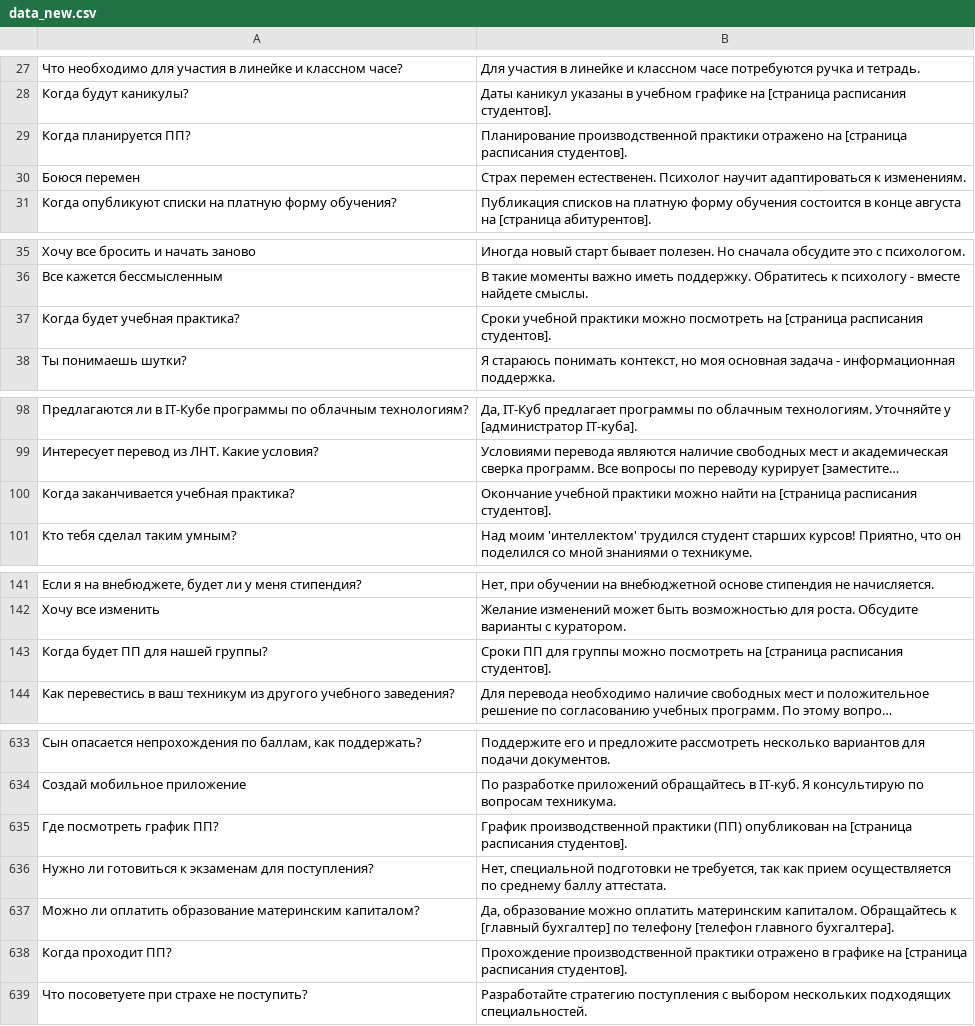
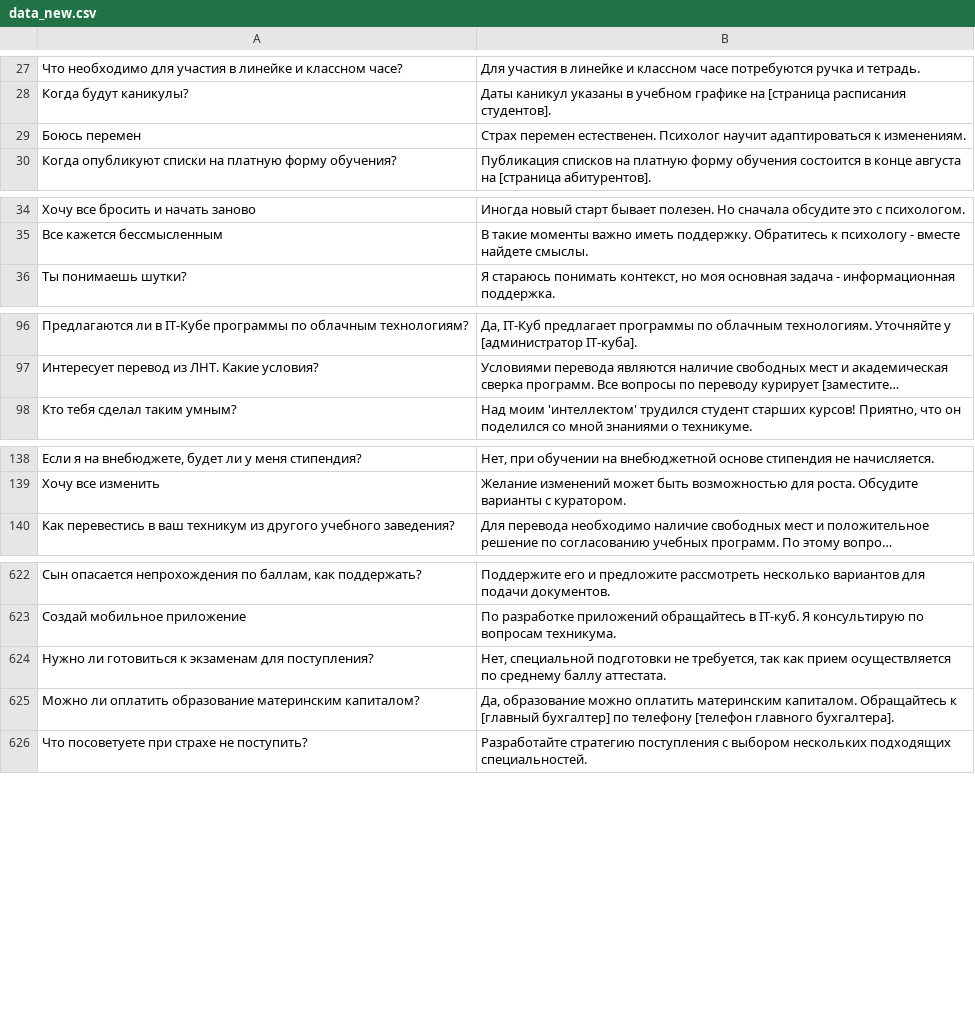
Before and after one commit to Pollop556/almetptai, a CSV file: data_new.csv, drawn as a sheet; only a part is shown, gaps mark what is left out; long unchanged cells end in …; removed rows and columns are numbered as before the commit, all else as after; the diff covers the shown part only; the diff names each change by its address in the sheet, - before the commit and + after, or states it on an @@ line.

```diff
--- a/data_new.csv
+++ b/data_new.csv
-row 29: Когда планируется ПП? | Планирование производственной практики отражено на [страница расписания студентов].
-A29: Боюся перемен
+A29: Боюсь перемен
-row 37: Когда будет учебная практика? | Сроки учебной практики можно посмотреть на [страница расписания студентов].
-row 100: Когда заканчивается учебная практика? | Окончание учебной практики можно найти на [страница расписания студентов].
-row 143: Когда будет ПП для нашей группы? | Сроки ПП для группы можно посмотреть на [страница расписания студентов].
-row 635: Где посмотреть график ПП? | График производственной практики (ПП) опубликован на [страница расписания студентов].
-row 638: Когда проходит ПП? | Прохождение производственной практики отражено в графике на [страница расписания студентов].
```
Also changed, not shown: 10 removed rows elsewhere in this file, 6 other files.
